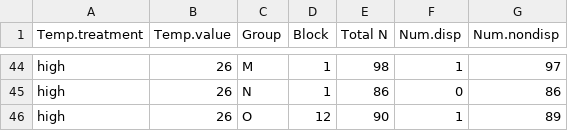
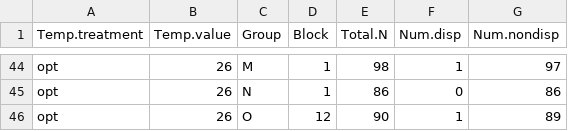
Before and after one commit to celina-baines/DispNet-Temperature-Dependent-Dispersal, a CSV file: raw_data/Phase2_dispersal_Folsomia.candida.csv, drawn as a sheet; only a part is shown, gaps mark what is left out; the diff covers the shown part only; the diff names each change by its address in the sheet, - before the commit and + after, or states it on an @@ line.

Commit message:
converted low, opt, high to match fitness pattern; now labeled low, medium.low, opt, respectively

```diff
--- a/raw_data/Phase2_dispersal_Folsomia.candida.csv
+++ b/raw_data/Phase2_dispersal_Folsomia.candida.csv
-E1: Total N
+E1: Total.N
-A44:A46 (Temp.treatment): high
+A44:A46 (Temp.treatment): opt
```
Also changed, not shown: 27 edited cells elsewhere in this file, Folsomia_candida/Phase2_dispersal_Folsomia.candida.csv, raw_data/Phase1_fitness_Folsomia.candida.csv, 8 other files.
